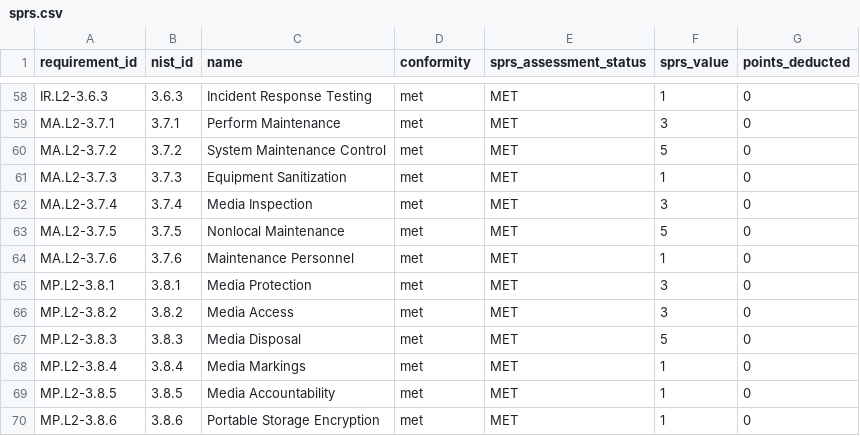
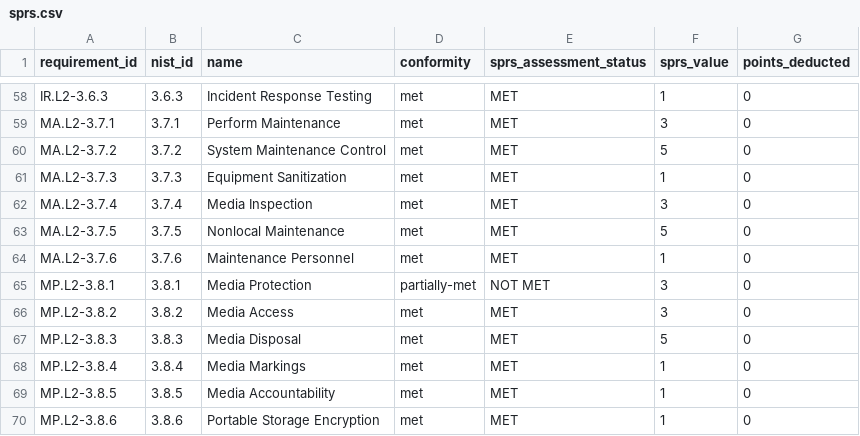
Before and after one commit to kfcain/cmmc-advisor, a CSV file: examples/demo-osc/outputs/sprs.csv, drawn as a sheet; only a part is shown, gaps mark what is left out.

```diff
--- a/examples/demo-osc/outputs/sprs.csv
+++ b/examples/demo-osc/outputs/sprs.csv
@@ -64,3 +64,3 @@ MA.L2-3.7.5,3.7.5,Nonlocal Maintenance,met,MET,5,0
 MA.L2-3.7.6,3.7.6,Maintenance Personnel,met,MET,1,0
-MP.L2-3.8.1,3.8.1,Media Protection,met,MET,3,0
+MP.L2-3.8.1,3.8.1,Media Protection,partially-met,NOT MET,3,0
 MP.L2-3.8.2,3.8.2,Media Access,met,MET,3,0
```
Also changed, not shown: 23 other files.
